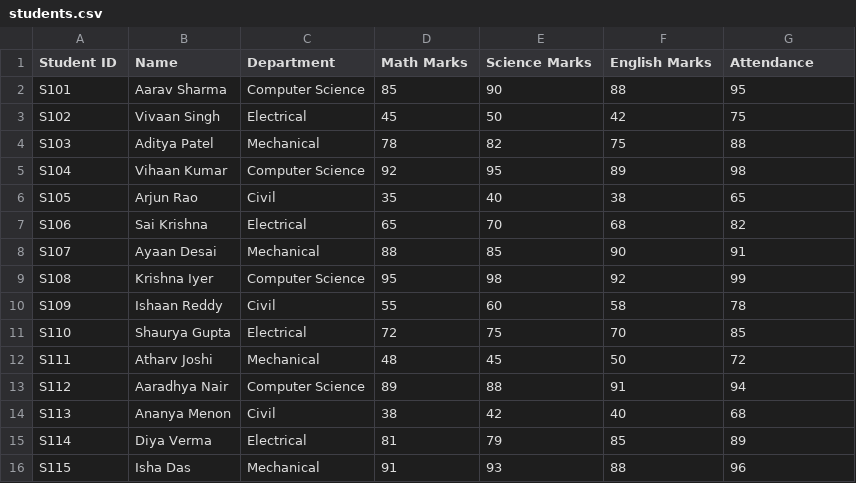
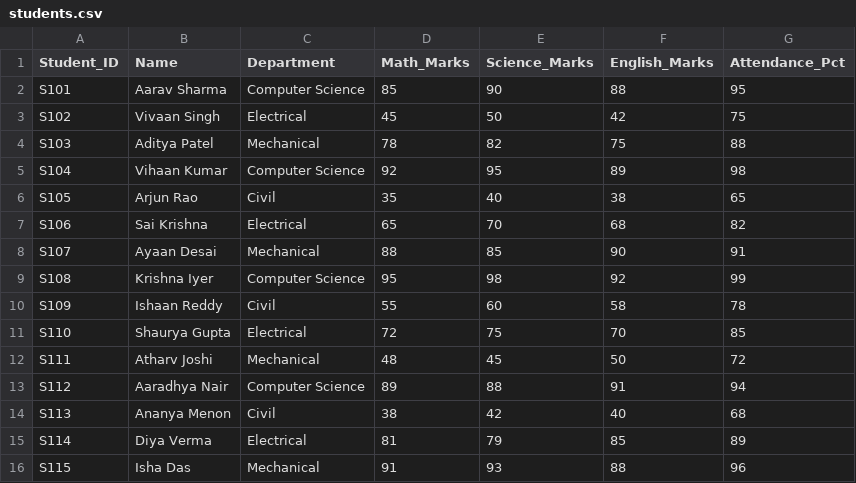
Before and after one commit to pythonlearner793/student-performance-analytics, a CSV file: students.csv, drawn as a sheet.

Commit message:
Update students.csv

```diff
--- a/students.csv
+++ b/students.csv
@@ -1,2 +1,2 @@
-Student ID,Name,Department,Math Marks,Science Marks,English Marks,Attendance
+Student_ID,Name,Department,Math_Marks,Science_Marks,English_Marks,Attendance_Pct
 S101,Aarav Sharma,Computer Science,85,90,88,95
```
